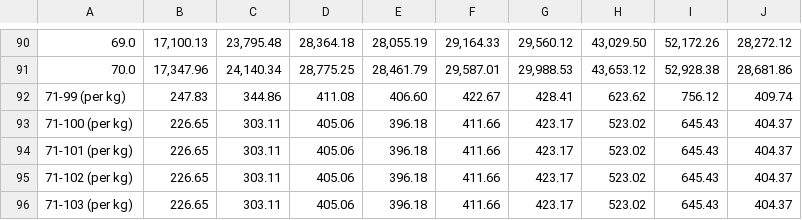
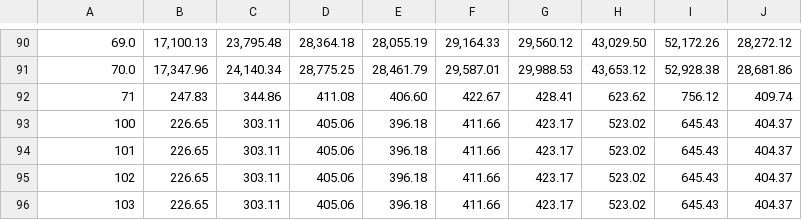
Before and after one commit to jayash-goglocal/logistics, a CSV file: data/ups_ex/ups_ex.csv, drawn as a sheet; only a part is shown, gaps mark what is left out; the diff names each change by its address in the sheet, - before the commit and + after, or states it on an @@ line.

```diff
--- a/data/ups_ex/ups_ex.csv
+++ b/data/ups_ex/ups_ex.csv
-A92: 71-99 (per kg)
+A92: 71
-A93: 71-100 (per kg)
+A93: 100
-A94: 71-101 (per kg)
+A94: 101
-A95: 71-102 (per kg)
+A95: 102
-A96: 71-103 (per kg)
+A96: 103
```
Also changed, not shown: data/shiprocket/shiprocket.csv, data/ups_eco/ups_eco.csv, 15 other files.
